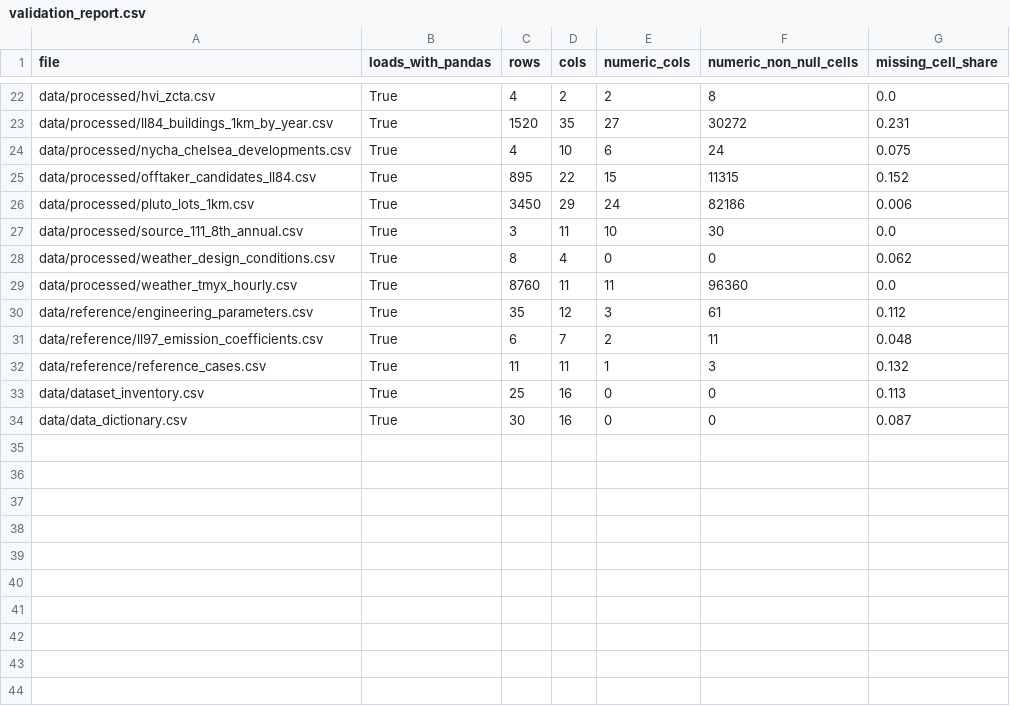
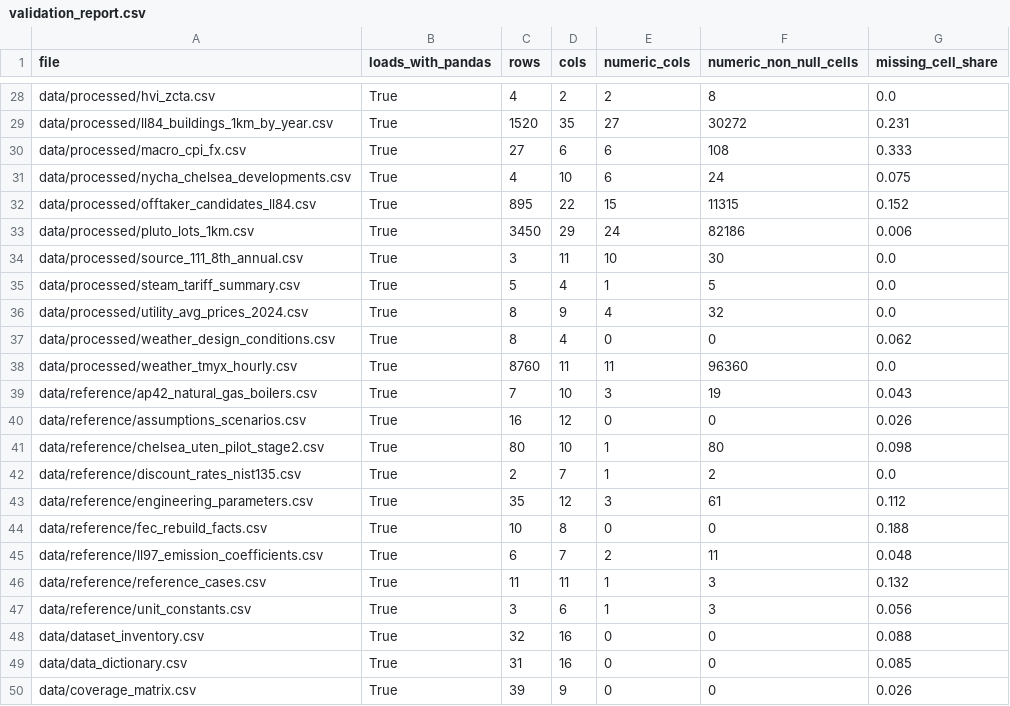
Before and after one commit to qt2113/Heat_Reuse_Hackathon, a CSV file: data/validation_report.csv, drawn as a sheet; only a part is shown, gaps mark what is left out; the diff covers the shown part only.

```diff
--- a/data/validation_report.csv
+++ b/data/validation_report.csv
@@ -23,2 +29,3 @@ data/processed/hvi_zcta.csv,True,4,2,2,8,0.0
 data/processed/ll84_buildings_1km_by_year.csv,True,1520,35,27,30272,0.231
+data/processed/macro_cpi_fx.csv,True,27,6,6,108,0.333
 data/processed/nycha_chelsea_developments.csv,True,4,10,6,24,0.075
@@ -27,8 +34,17 @@ data/processed/pluto_lots_1km.csv,True,3450,29,24,82186,0.006
 data/processed/source_111_8th_annual.csv,True,3,11,10,30,0.0
+data/processed/steam_tariff_summary.csv,True,5,4,1,5,0.0
+data/processed/utility_avg_prices_2024.csv,True,8,9,4,32,0.0
 data/processed/weather_design_conditions.csv,True,8,4,0,0,0.062
 data/processed/weather_tmyx_hourly.csv,True,8760,11,11,96360,0.0
+data/reference/ap42_natural_gas_boilers.csv,True,7,10,3,19,0.043
+data/reference/assumptions_scenarios.csv,True,16,12,0,0,0.026
+data/reference/chelsea_uten_pilot_stage2.csv,True,80,10,1,80,0.098
+data/reference/discount_rates_nist135.csv,True,2,7,1,2,0.0
 data/reference/engineering_parameters.csv,True,35,12,3,61,0.112
+data/reference/fec_rebuild_facts.csv,True,10,8,0,0,0.188
 data/reference/ll97_emission_coefficients.csv,True,6,7,2,11,0.048
 data/reference/reference_cases.csv,True,11,11,1,3,0.132
-data/dataset_inventory.csv,True,25,16,0,0,0.113
-data/data_dictionary.csv,True,30,16,0,0,0.087
+data/reference/unit_constants.csv,True,3,6,1,3,0.056
+data/dataset_inventory.csv,True,32,16,0,0,0.088
+data/data_dictionary.csv,True,31,16,0,0,0.085
+data/coverage_matrix.csv,True,39,9,0,0,0.026
```
Also changed, not shown: 6 added rows elsewhere in this file, data/data_dictionary.csv, data/dataset_inventory.csv, 22 other files.
